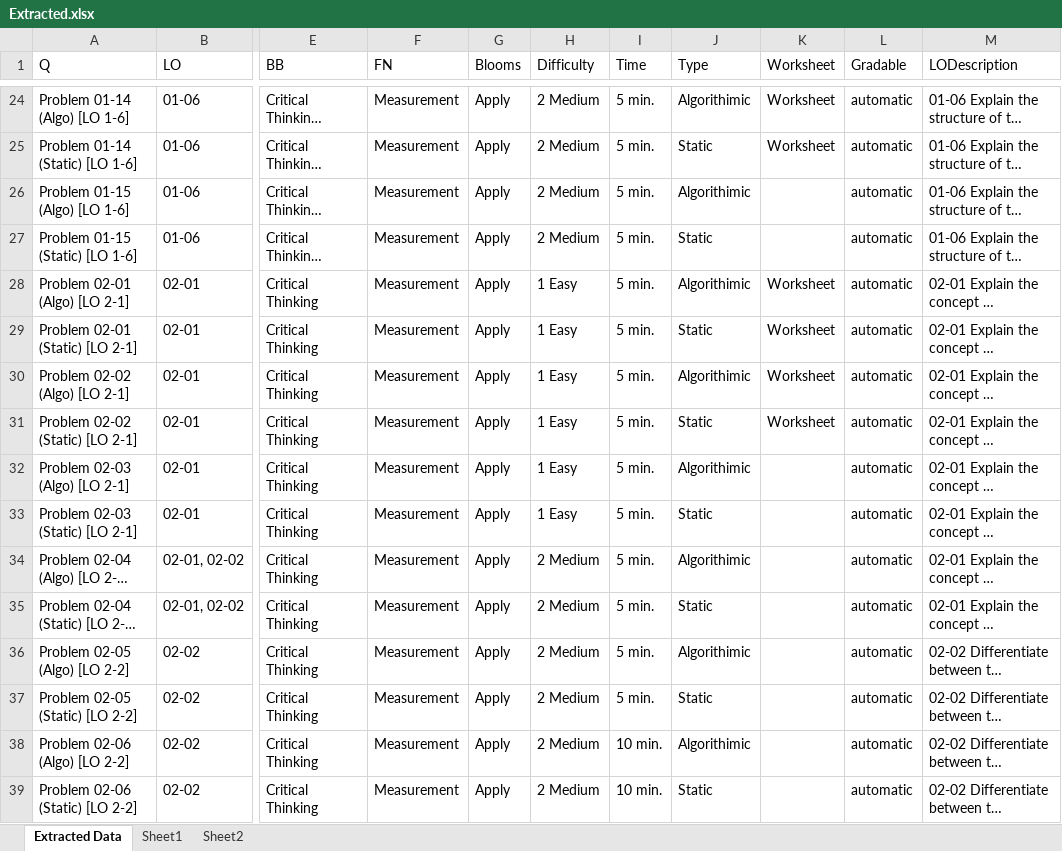
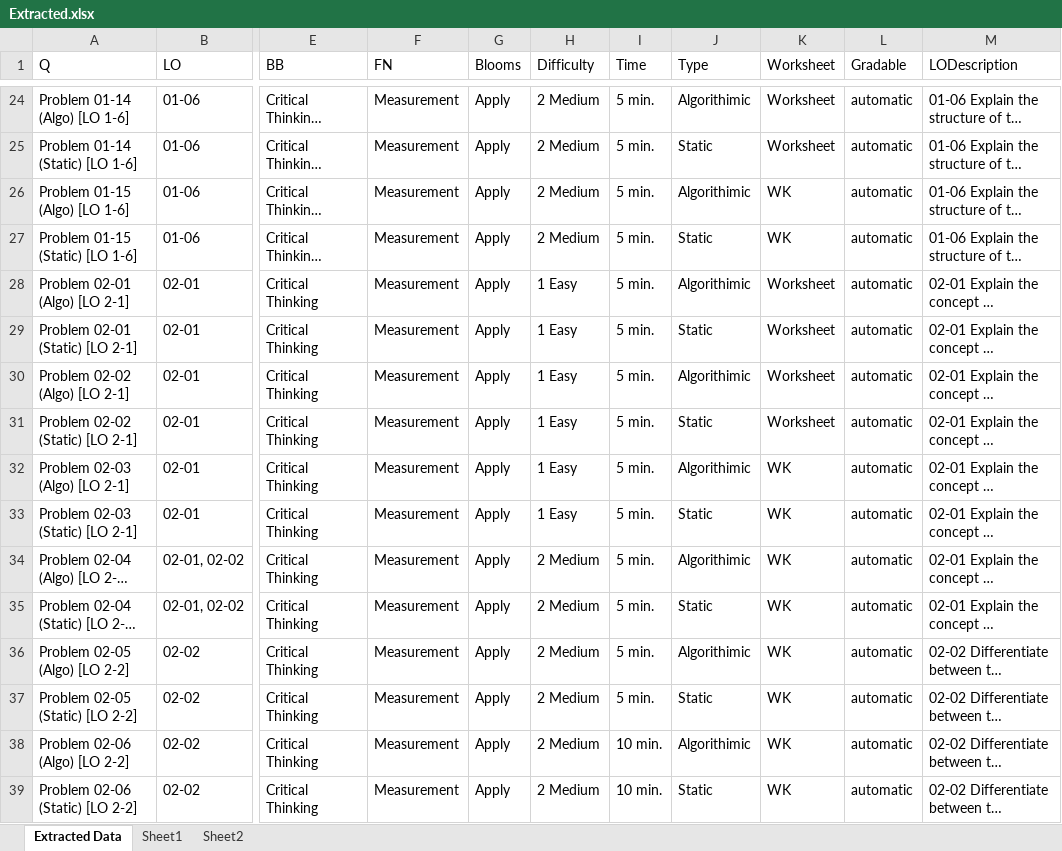
Before and after one commit to AkshayMAnvekar/fnaxml, an Excel workbook: Extracted.xlsx, sheet Extracted Data, drawn as a sheet; only a part is shown, gaps mark what is left out; long unchanged cells end in …; values as stored, in another font and other column widths than the file's, no borders; the diff covers the shown part only; the diff names each change by its address in the sheet, - before the commit and + after, or states it on an @@ line.

```diff
--- a/Extracted.xlsx (sheet Extracted Data)
+++ b/Extracted.xlsx (sheet Extracted Data)
-K26:K27 (Worksheet): (empty)
+K26:K27 (Worksheet): WK
-K32:K39 (Worksheet): (empty)
+K32:K39 (Worksheet): WK
```
Also changed, not shown: 16 edited cells elsewhere in this sheet, Comparison.xlsx, 4 other files.
